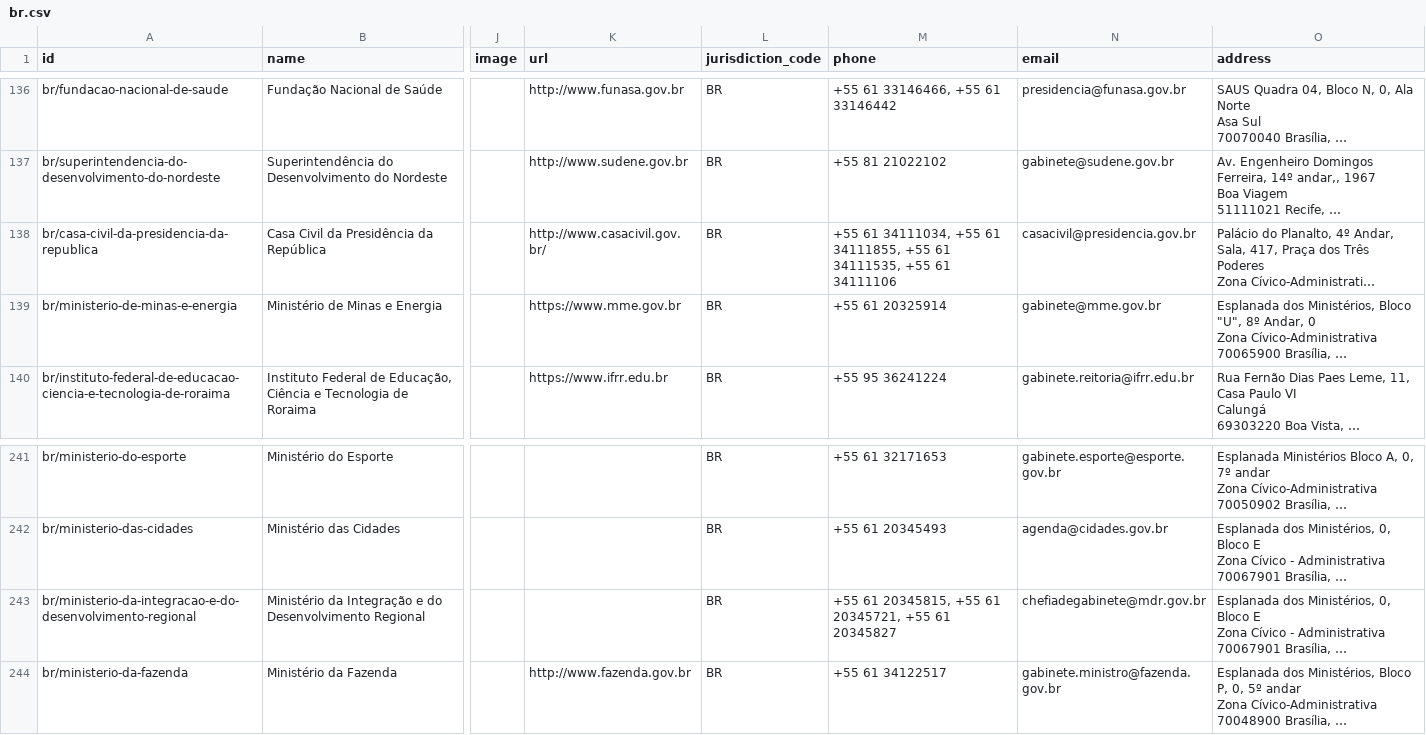
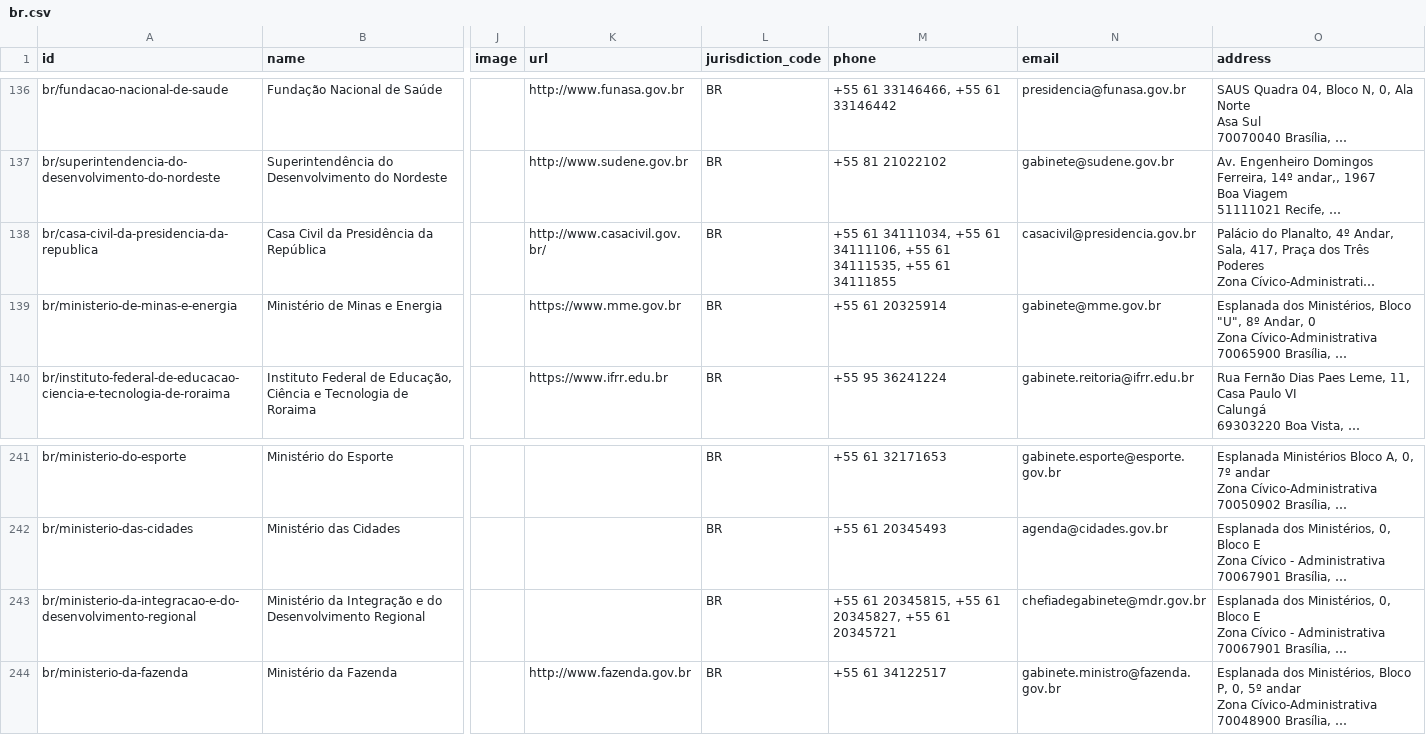
Before and after one commit to datasets/publicbodies, a CSV file: data/br.csv, drawn as a sheet; only a part is shown, gaps mark what is left out; long unchanged cells end in …; the diff names each change by its address in the sheet, - before the commit and + after, or states it on an @@ line.

```diff
--- a/data/br.csv
+++ b/data/br.csv
-M138 (phone): …+55 61 34111855, +55 61 34111535, +55 61 34111106
+M138 (phone): …+55 61 34111106, +55 61 34111535, +55 61 34111855
-M243 (phone): …+55 61 20345721, +55 61 20345827
+M243 (phone): …+55 61 20345827, +55 61 20345721
```
